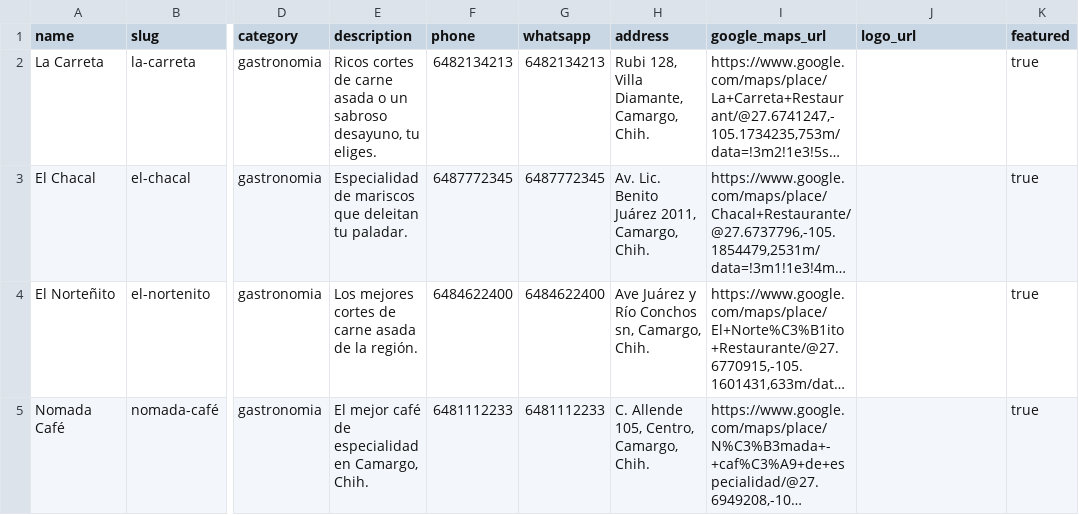
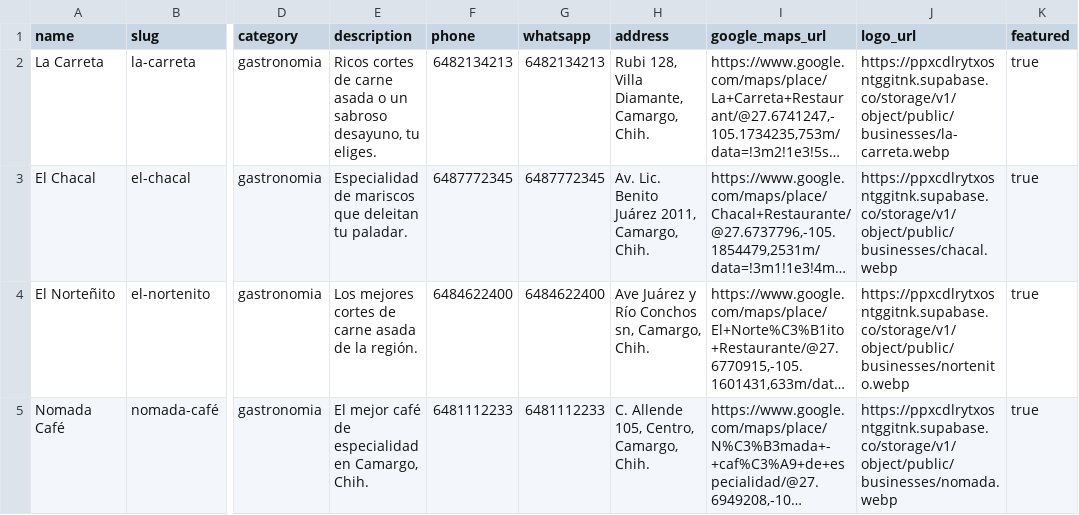
Before and after one commit to monz-dev/guia648, a CSV file: businesses-export.csv, drawn as a sheet; only a part is shown, gaps mark what is left out; long unchanged cells end in …; the diff covers the shown part only; the diff names each change by its address in the sheet, - before the commit and + after, or states it on an @@ line.

Commit message:
feat: agregar 14 negocios desde Supabase

```diff
--- a/businesses-export.csv
+++ b/businesses-export.csv
-J2 (logo_url): (empty)
+J2 (logo_url): https://ppxcdlrytxosntggitnk.supabase.co/storage/v1/object/public/businesses/la-carreta.webp
-J3 (logo_url): (empty)
+J3 (logo_url): https://ppxcdlrytxosntggitnk.supabase.co/storage/v1/object/public/businesses/chacal.webp
-J4 (logo_url): (empty)
+J4 (logo_url): https://ppxcdlrytxosntggitnk.supabase.co/storage/v1/object/public/businesses/nortenito.webp
-J5 (logo_url): (empty)
+J5 (logo_url): https://ppxcdlrytxosntggitnk.supabase.co/storage/v1/object/public/businesses/nomada.webp
```
Also changed, not shown: 1 removed row and 13 edited cells elsewhere in this file, 4 other files.
